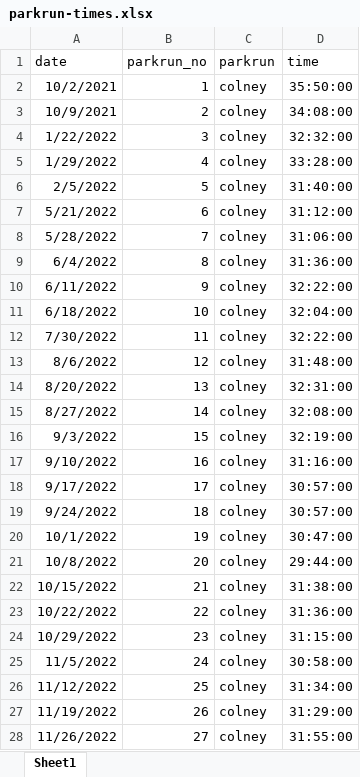
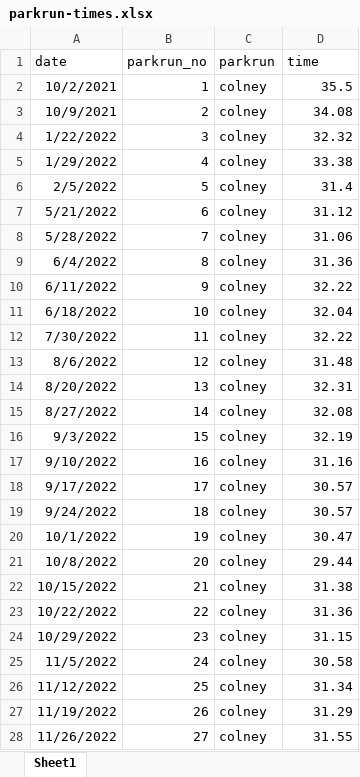
Before and after one commit to katherinemillar02/parkrun-times, an Excel workbook: parkrun-times.xlsx, sheet Sheet1, drawn as a sheet; only a part is shown; values as stored, in another font and other column widths than the file's, no borders; the diff covers the shown part only; the diff names each change by its address in the sheet, - before the commit and + after, or states it on an @@ line.

Commit message:
Add files via upload

```diff
--- a/parkrun-times.xlsx (sheet Sheet1)
+++ b/parkrun-times.xlsx (sheet Sheet1)
-D2 (time): 35:50:00
+D2 (time): 35.5
-D3 (time): 34:08:00
+D3 (time): 34.08
-D4 (time): 32:32:00
+D4 (time): 32.32
-D5 (time): 33:28:00
+D5 (time): 33.38
-D6 (time): 31:40:00
+D6 (time): 31.4
-D7 (time): 31:12:00
+D7 (time): 31.12
-D8 (time): 31:06:00
+D8 (time): 31.06
-D9 (time): 31:36:00
+D9 (time): 31.36
-D10 (time): 32:22:00
+D10 (time): 32.22
-D11 (time): 32:04:00
+D11 (time): 32.04
-D12 (time): 32:22:00
+D12 (time): 32.22
-D13 (time): 31:48:00
+D13 (time): 31.48
-D14 (time): 32:31:00
+D14 (time): 32.31
-D15 (time): 32:08:00
+D15 (time): 32.08
-D16 (time): 32:19:00
+D16 (time): 32.19
-D17 (time): 31:16:00
+D17 (time): 31.16
-D18:D19 (time): 30:57:00
+D18:D19 (time): 30.57
-D20 (time): 30:47:00
+D20 (time): 30.47
-D21 (time): 29:44:00
+D21 (time): 29.44
-D22 (time): 31:38:00
+D22 (time): 31.38
-D23 (time): 31:36:00
+D23 (time): 31.36
-D24 (time): 31:15:00
+D24 (time): 31.15
-D25 (time): 30:58:00
+D25 (time): 30.58
-D26 (time): 31:34:00
+D26 (time): 31.34
-D27 (time): 31:29:00
+D27 (time): 31.29
-D28 (time): 31:55:00
+D28 (time): 31.55
```
Also changed, not shown: 22 edited cells elsewhere in this sheet.
